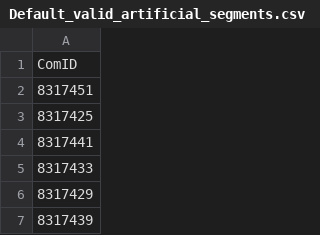
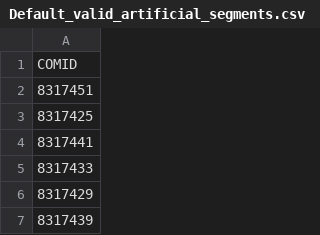
Before and after one commit to samyag1/StrmAnlyzeR, a CSV file: data-raw/Default_valid_artificial_segments.csv, drawn as a sheet; only a part is shown.

Commit message:
Changed field name for valid artifical segments from ComID to COMID

```diff
--- a/data-raw/Default_valid_artificial_segments.csv
+++ b/data-raw/Default_valid_artificial_segments.csv
@@ -1,2 +1,2 @@
-ComID
+COMID
 8317451
```
Also changed, not shown: 1 other file.
